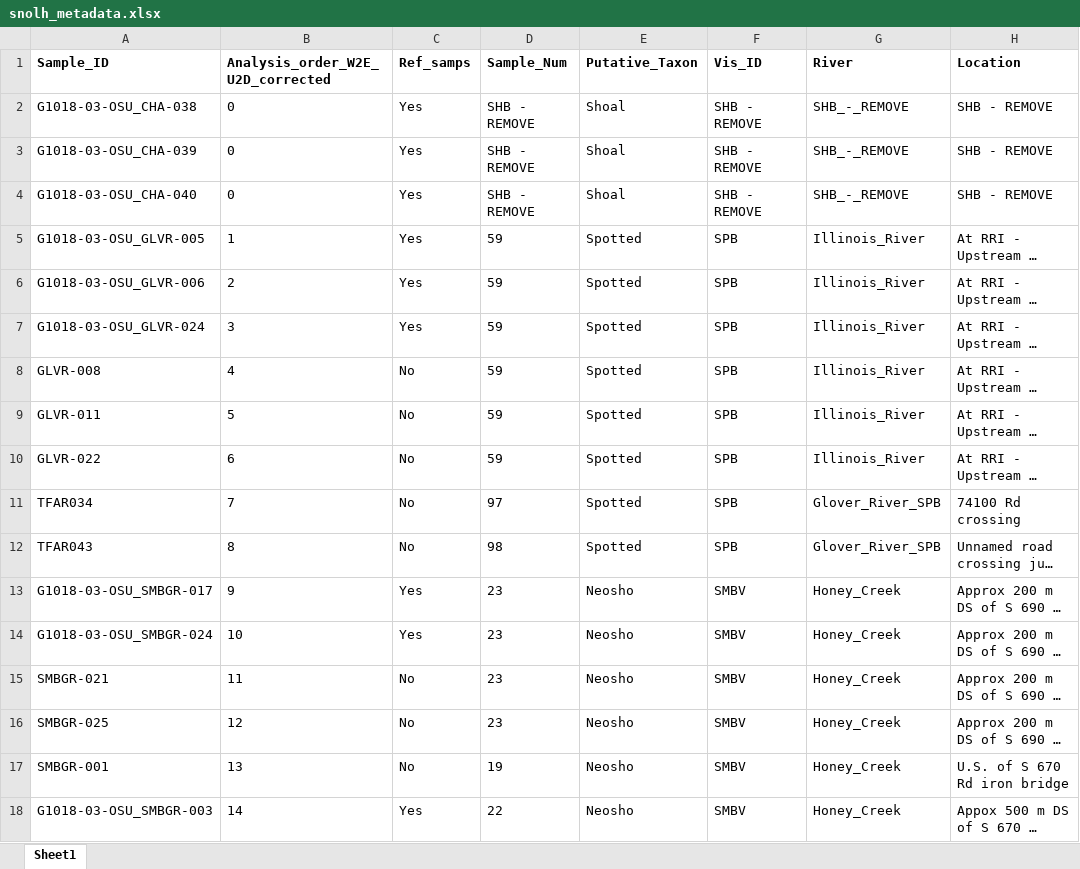
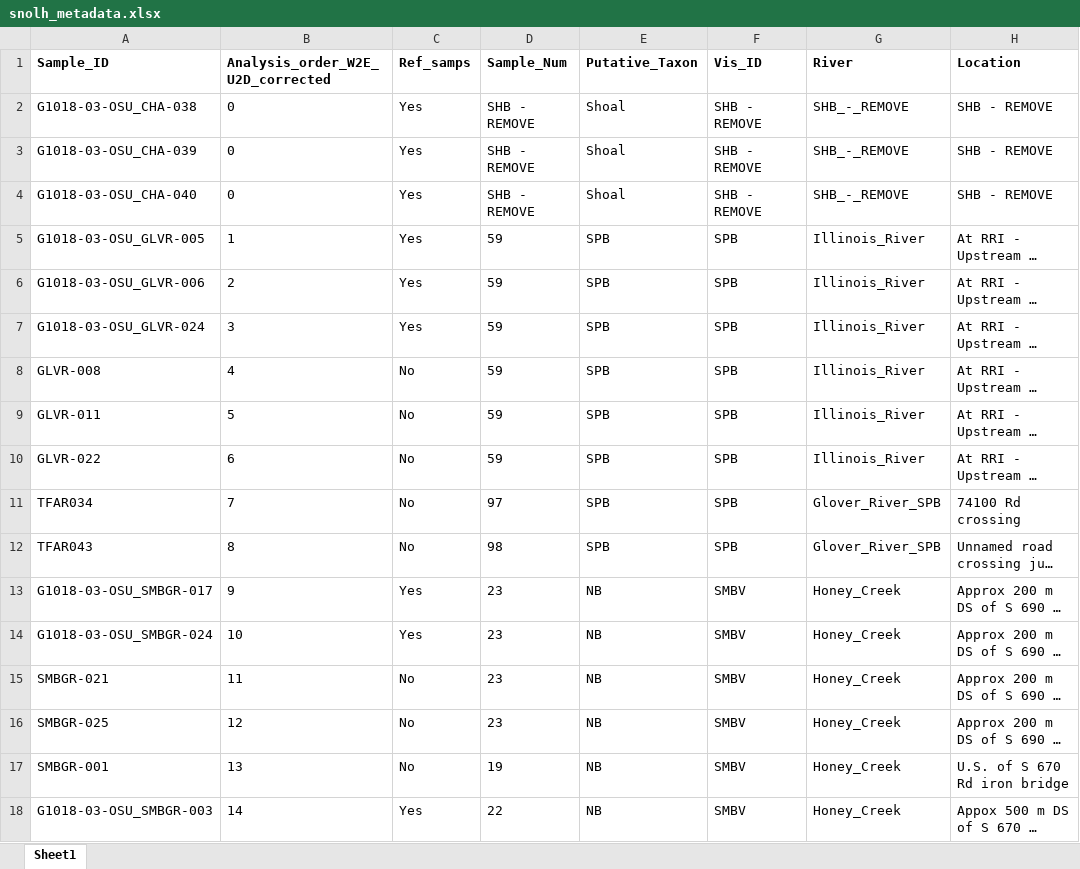
Before and after one commit to jcg5g9/SNOLH_Genomics, an Excel workbook: raw_data/snolh_metadata.xlsx, sheet Sheet1, drawn as a sheet; only a part is shown; long unchanged cells end in …; values as stored, in another font and other column widths than the file's, no borders; the diff covers the shown part only; the diff names each change by its address in the sheet, - before the commit and + after, or states it on an @@ line.

Commit message:
revised putative taxon column in metadata

```diff
--- a/raw_data/snolh_metadata.xlsx (sheet Sheet1)
+++ b/raw_data/snolh_metadata.xlsx (sheet Sheet1)
-E5:E12 (Putative_Taxon): Spotted
+E5:E12 (Putative_Taxon): SPB
-E13:E18 (Putative_Taxon): Neosho
+E13:E18 (Putative_Taxon): NB
```
Also changed, not shown: 470 edited cells elsewhere in this sheet.
